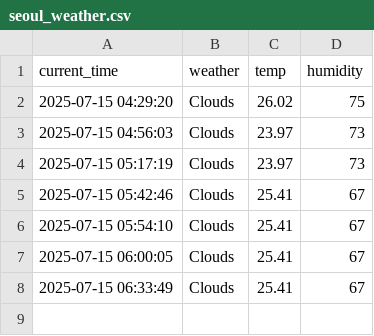
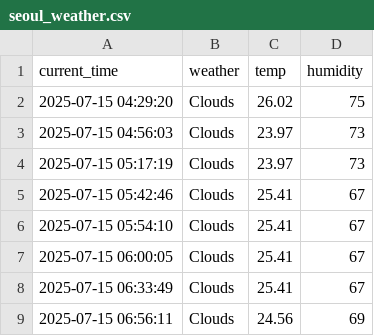
Before and after one commit to quswldls/seoul_weather_5_m, a CSV file: seoul_weather.csv, drawn as a sheet.

```diff
--- a/seoul_weather.csv
+++ b/seoul_weather.csv
@@ -8 +8,2 @@ current_time,weather,temp,humidity
 2025-07-15 06:33:49,Clouds,25.41,67
+2025-07-15 06:56:11,Clouds,24.56,69
```
